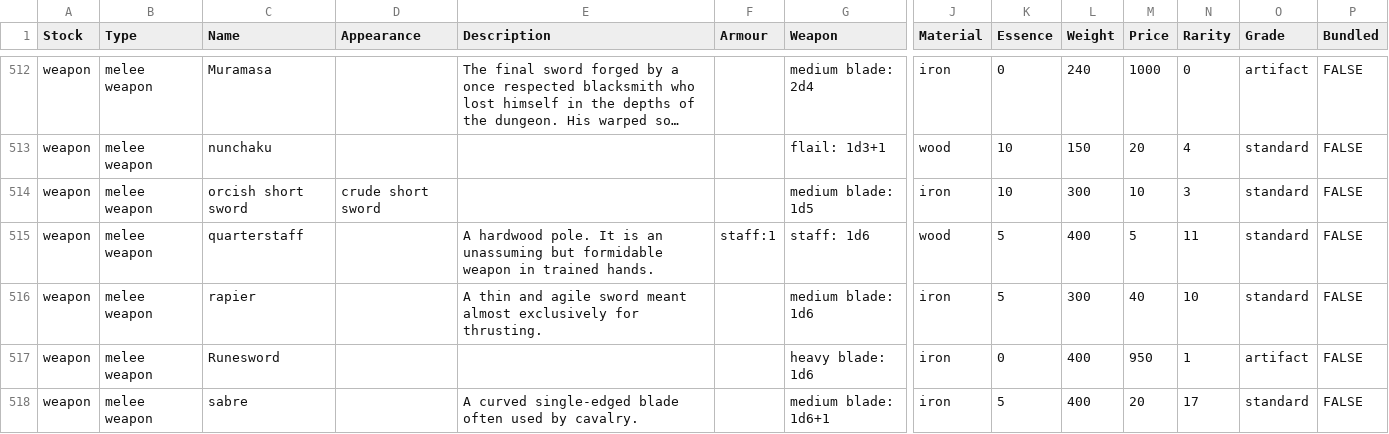
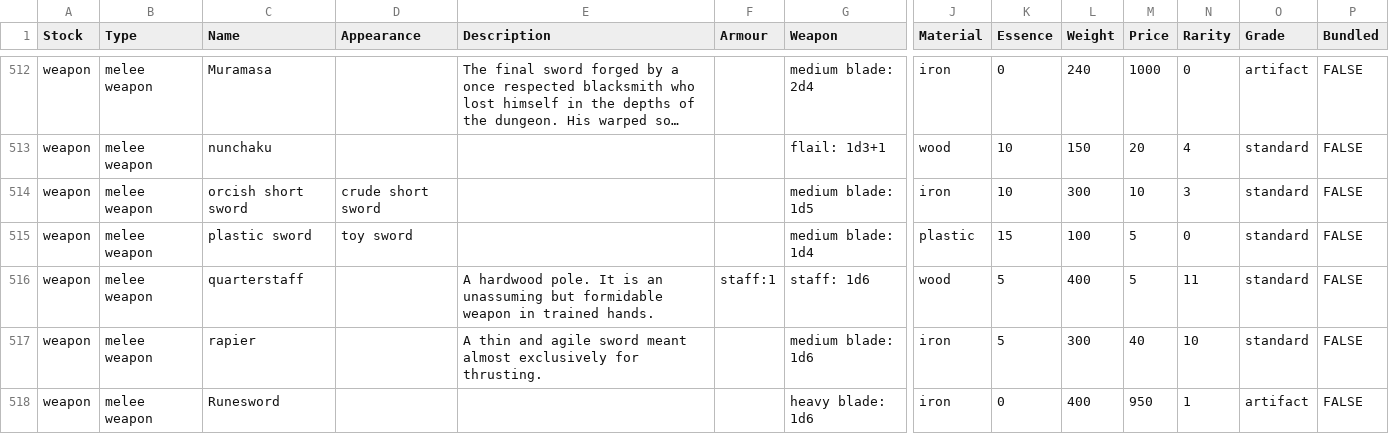
Before and after one commit to callanh/pathos-official, a CSV file: Assets/Items.csv, drawn as a sheet; only a part is shown, gaps mark what is left out; the shorter side is filled out with more unchanged rows; long unchanged cells end in …; rows hold the shown columns only; the diff names each change by its address in the sheet, - before the commit and + after, or states it on an @@ line.

```diff
--- a/Assets/Items.csv
+++ b/Assets/Items.csv
+row 515: weapon | melee weapon | plastic sword | toy sword |  |  | medium blade: 1d4 | plastic | 15 | 100 | 5 | 0 | standard | FALSE
```
Also changed, not shown: 46 other files.
